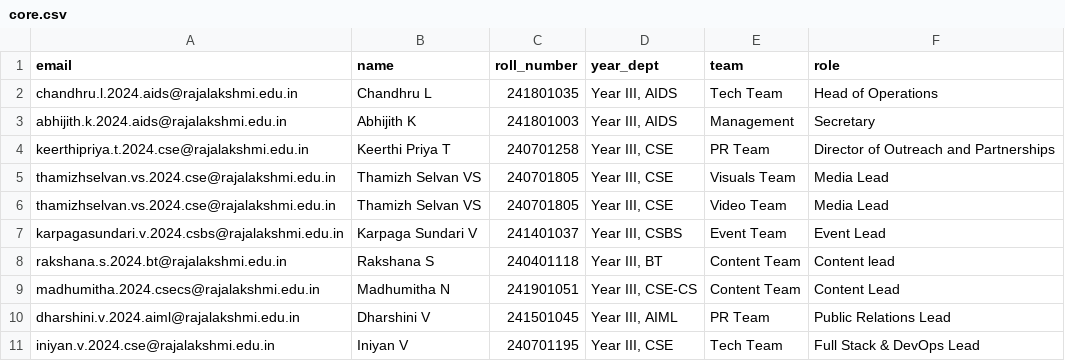
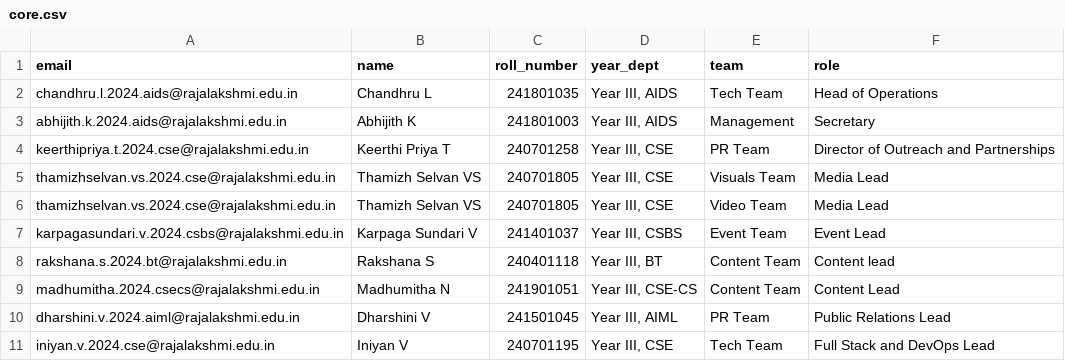
Before and after one commit to devrecsoc/devs-results, a CSV file: data/core.csv, drawn as a sheet.

```diff
--- a/data/core.csv
+++ b/data/core.csv
@@ -10,2 +10,2 @@ madhumitha.2024.csecs@rajalakshmi.edu.in,Madhumitha N ,241901051,"Year III, CSE-
 dharshini.v.2024.aiml@rajalakshmi.edu.in,Dharshini V,241501045,"Year III, AIML",PR Team,Public Relations Lead
-iniyan.v.2024.cse@rajalakshmi.edu.in,Iniyan V, 240701195, "Year III, CSE", Tech Team, Full Stack & DevOps Lead
+iniyan.v.2024.cse@rajalakshmi.edu.in,Iniyan V,240701195,"Year III, CSE",Tech Team,Full Stack and DevOps Lead
```
Also changed, not shown: 11 other files.
